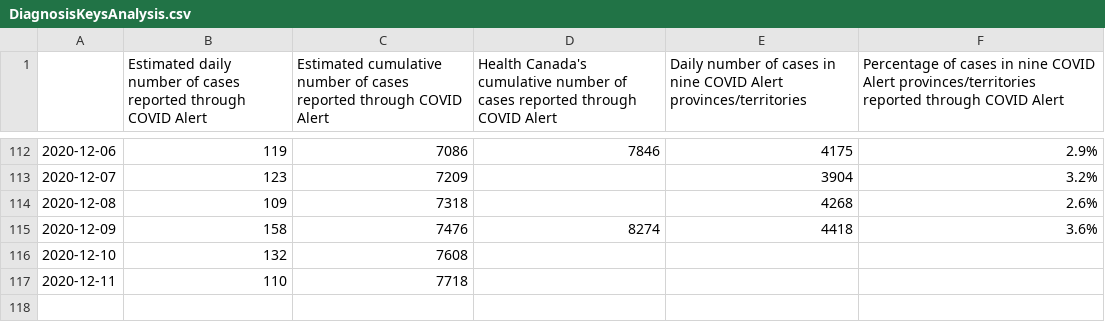
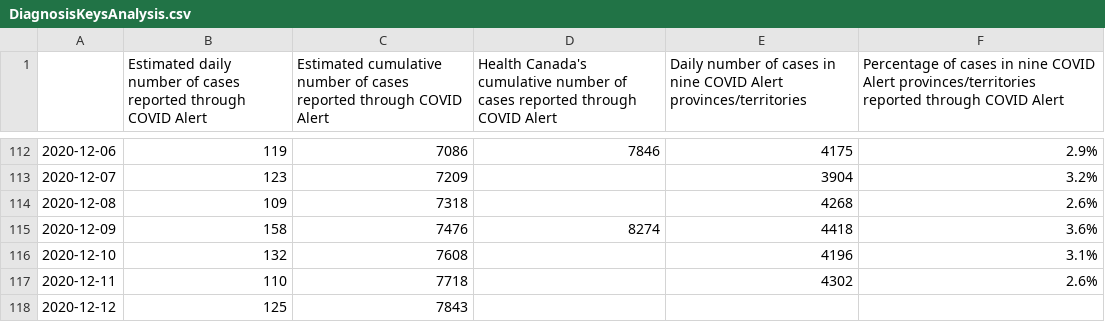
Before and after one commit to uhengart/covid-alert-dashboard, a CSV file: DiagnosisKeysAnalysis.csv, drawn as a sheet; only a part is shown, gaps mark what is left out.

```diff
--- a/DiagnosisKeysAnalysis.csv
+++ b/DiagnosisKeysAnalysis.csv
@@ -115,3 +115,4 @@
 2020-12-09,158,7476,8274,4418,3.6%
-2020-12-10,132,7608,,,
-2020-12-11,110,7718,,,
+2020-12-10,132,7608,,4196,3.1%
+2020-12-11,110,7718,,4302,2.6%
+2020-12-12,125,7843,,,
```
Also changed, not shown: UploadDelay.csv, 3 other files.
